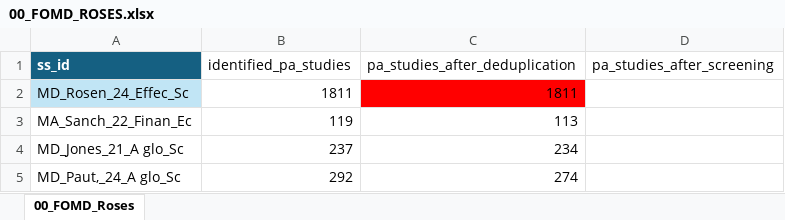
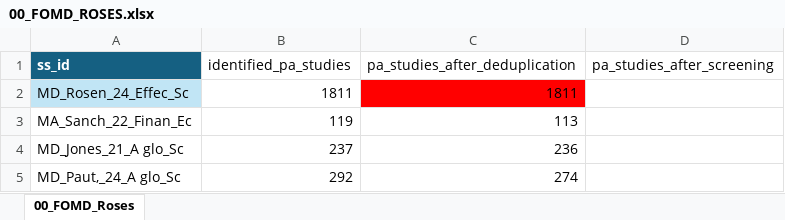
Before and after one commit to andreacsanchezb10/Agroecology_Evidence_Hub, an Excel workbook: 02.FOMD/02.metadata_structure/00_FOMD_ROSES.xlsx, sheet 00_FOMD_Roses, drawn as a sheet; values as stored, in another font and other column widths than the file's, no borders; table styles not drawn; the diff names each change by its address in the sheet, - before the commit and + after, or states it on an @@ line.

```diff
--- a/02.FOMD/02.metadata_structure/00_FOMD_ROSES.xlsx (sheet 00_FOMD_Roses)
+++ b/02.FOMD/02.metadata_structure/00_FOMD_ROSES.xlsx (sheet 00_FOMD_Roses)
-C4 (pa_studies_after_deduplication): 234
+C4 (pa_studies_after_deduplication): 236
```
Also changed, not shown: 02.FOMD/01.metadata_harmonisation/01.study_list/05.added_to_04_FOMD_screening/added_to_04_sl_MD_Jones_21_A glo_Sc.xlsx, 02.FOMD/01.metadata_harmonisation/01.study_list/05.added_to_04_FOMD_screening/added_to_04_sl_MD_Paut,_24_A glo_Sc.xlsx, 16 other files.
